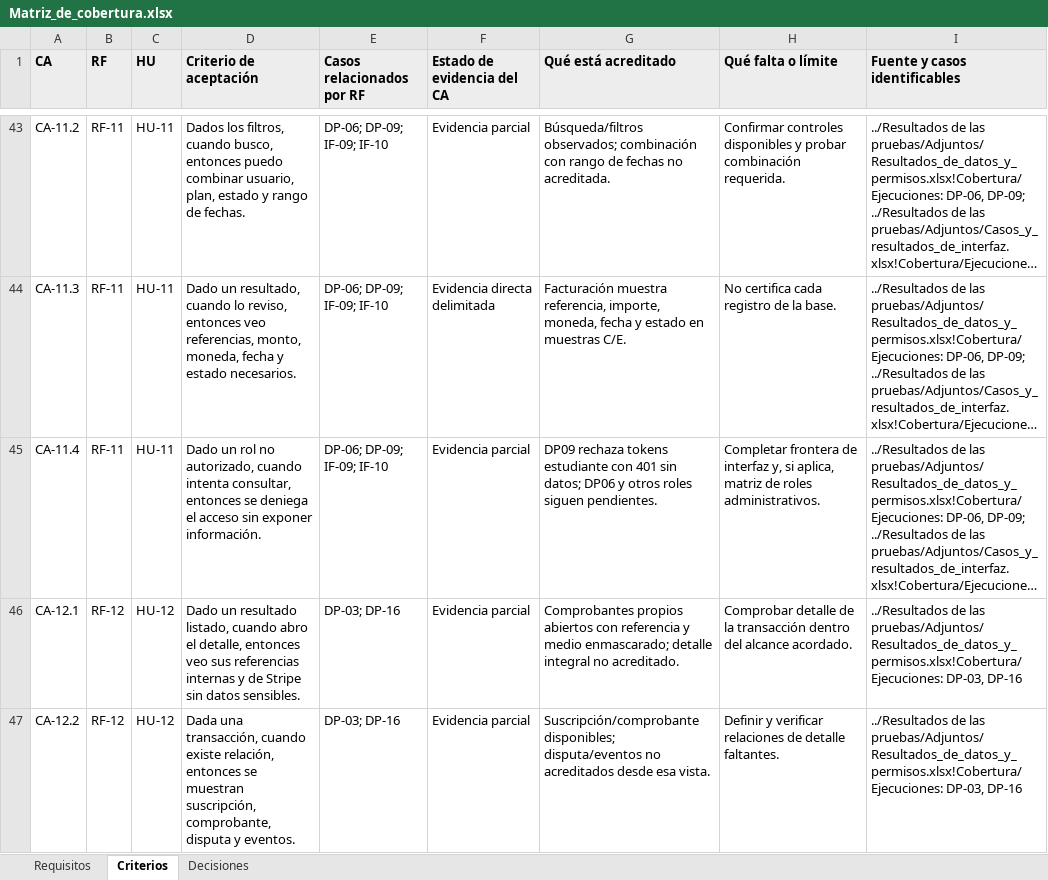
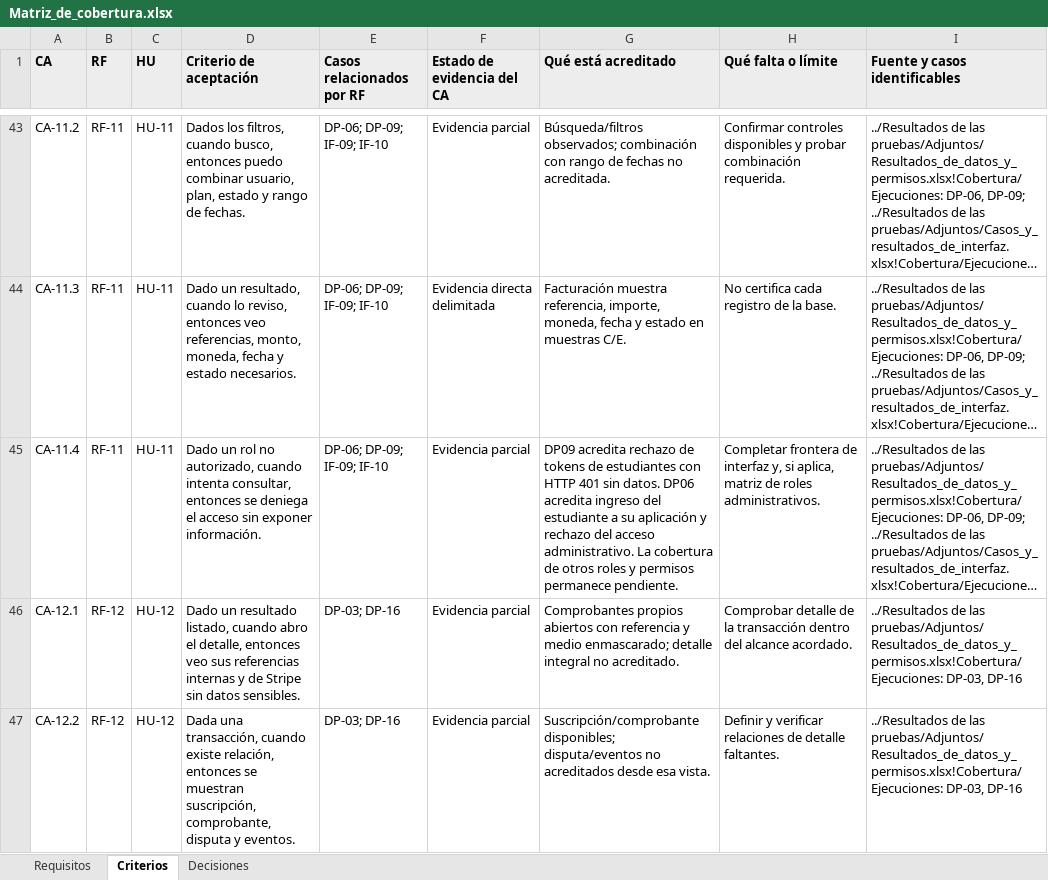
Before and after one commit to Cedenly/Capstone, an Excel workbook: Fase 2/Evidencias Proyecto/Evidencia de documentación/Plan de pruebas/Matriz_de_cobertura.xlsx, sheet Criterios, drawn as a sheet; only a part is shown, gaps mark what is left out; long unchanged cells end in …; values as stored, in another font and other column widths than the file's, no borders; table styles not drawn; the diff names each change by its address in the sheet, - before the commit and + after, or states it on an @@ line.

```diff
--- a/Fase 2/Evidencias Proyecto/Evidencia de documentación/Plan de pruebas/Matriz_de_cobertura.xlsx (sheet Criterios)
+++ b/Fase 2/Evidencias Proyecto/Evidencia de documentación/Plan de pruebas/Matriz_de_cobertura.xlsx (sheet Criterios)
-G45 (Qué está acreditado): DP09 rechaza tokens estudiante con 401 sin datos; DP06 y otros roles siguen pendientes.
+G45 (Qué está acreditado): DP09 acredita rechazo de tokens de estudiantes con HTTP 401 sin datos. DP06 acredita ingreso del estudiante a su aplicación y rechazo del acceso administrativo. La cobertura de otros roles y permisos permanece pendiente.
```
Also changed, not shown: sheet Requisitos.
